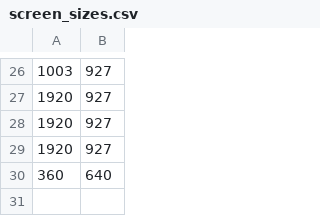
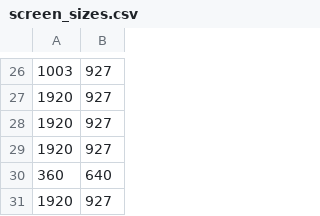
Before and after one commit to Flutech-cmr/Flask-Server, a CSV file: screen_sizes.csv, drawn as a sheet; only a part is shown, gaps mark what is left out.

```diff
--- a/screen_sizes.csv
+++ b/screen_sizes.csv
@@ -30 +30,2 @@
 360,640
+1920,927
```
Also changed, not shown: 8 other files.
